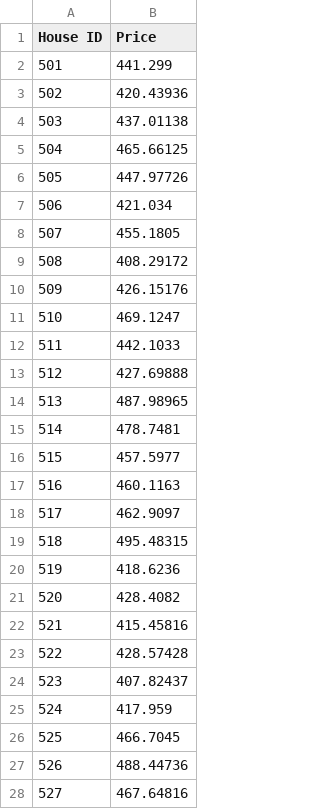
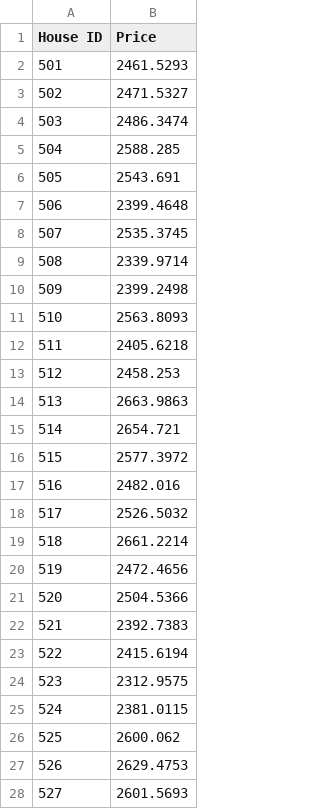
Before and after one commit to 24087068/neural_estate, a CSV file: notebooks/submission_transfer.csv, drawn as a sheet; only a part is shown; the diff covers the shown part only.

```diff
--- a/notebooks/submission_transfer.csv
+++ b/notebooks/submission_transfer.csv
@@ -1,28 +1,28 @@
 House ID,Price
-501,441.299
-502,420.43936
-503,437.01138
-504,465.66125
-505,447.97726
-506,421.034
-507,455.1805
-508,408.29172
-509,426.15176
-510,469.1247
-511,442.1033
-512,427.69888
-513,487.98965
-514,478.7481
-515,457.5977
-516,460.1163
-517,462.9097
-518,495.48315
-519,418.6236
-520,428.4082
-521,415.45816
-522,428.57428
-523,407.82437
-524,417.959
-525,466.7045
-526,488.44736
-527,467.64816
+501,2461.5293
+502,2471.5327
+503,2486.3474
+504,2588.285
+505,2543.691
+506,2399.4648
+507,2535.3745
+508,2339.9714
+509,2399.2498
+510,2563.8093
+511,2405.6218
+512,2458.253
+513,2663.9863
+514,2654.721
+515,2577.3972
+516,2482.016
+517,2526.5032
+518,2661.2214
+519,2472.4656
+520,2504.5366
+521,2392.7383
+522,2415.6194
+523,2312.9575
+524,2381.0115
+525,2600.062
+526,2629.4753
+527,2601.5693
```
Also changed, not shown: 8 edited cells elsewhere in this file, 2 other files.
